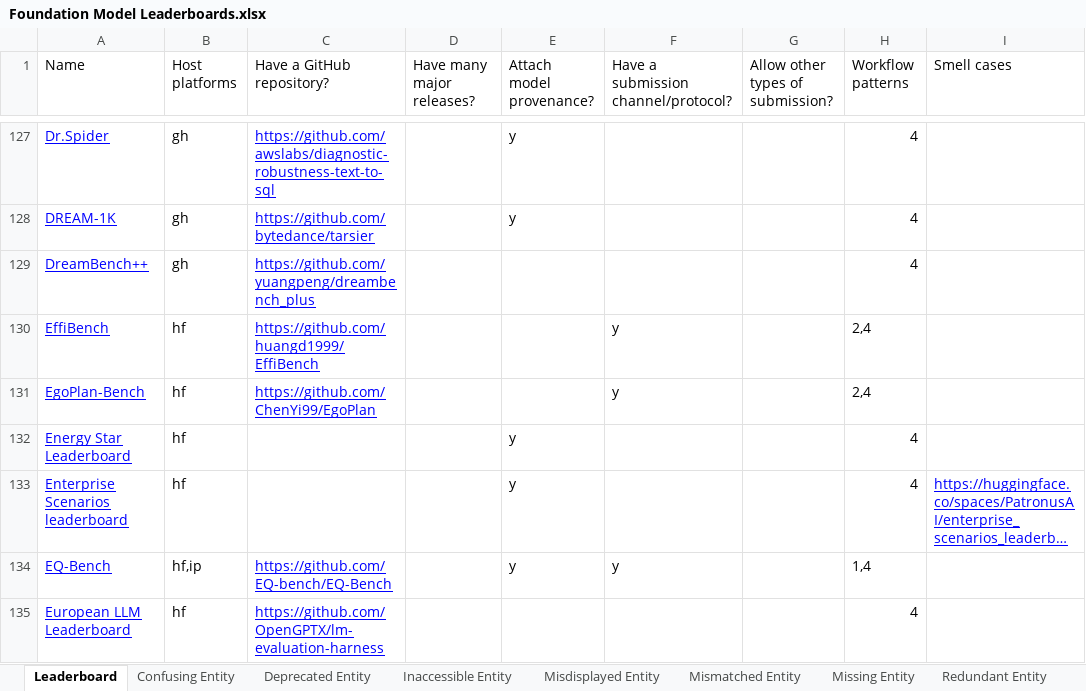
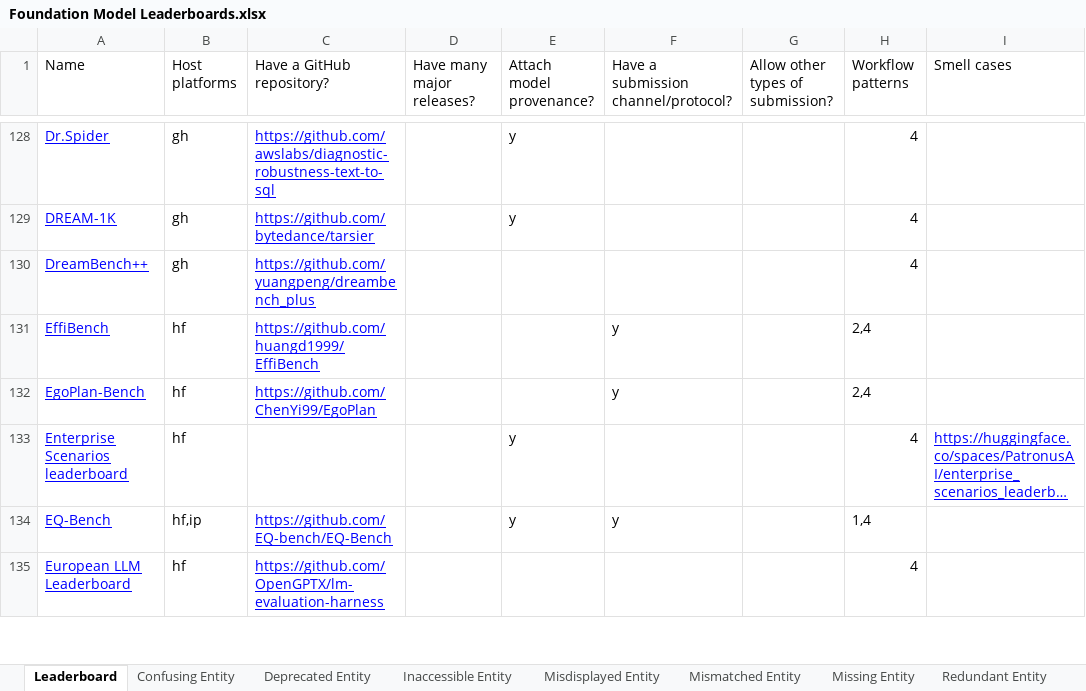
Before and after one commit to zhimin-z/Foundation-Model-Leaderboard-Survey, an Excel workbook: result/Foundation Model Leaderboards.xlsx, sheet Leaderboard, drawn as a sheet; only a part is shown, gaps mark what is left out; long unchanged cells end in …; values as stored, in another font and other column widths than the file's, no borders; charts and pictures not drawn; removed rows and columns are numbered as before the commit, all else as after; the diff covers the shown part only; the diff names each change by its address in the sheet, - before the commit and + after, or states it on an @@ line.

```diff
--- a/result/Foundation Model Leaderboards.xlsx (sheet Leaderboard)
+++ b/result/Foundation Model Leaderboards.xlsx (sheet Leaderboard)
-row 132: Energy Star Leaderboard | hf |  |  | y |  |  | 4
```
Also changed, not shown: 6 added rows, 11 removed rows and 30 edited cells elsewhere in this sheet, sheet Unresponsive Entity, sheet Missing Entity, sheet Inaccessible Entity, sheet Deprecated Entity, sheet Misdisplayed Entity, sheet Others, 1 more sheet, 2 other files.
